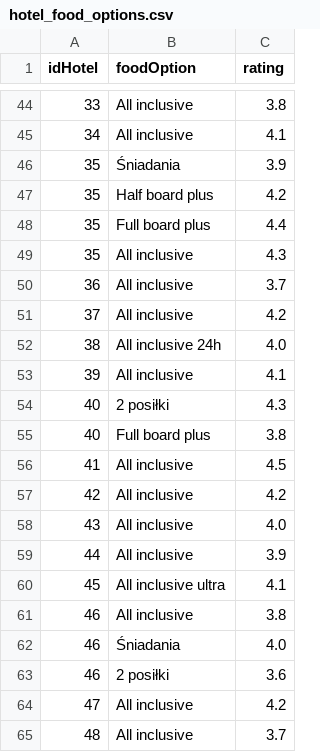
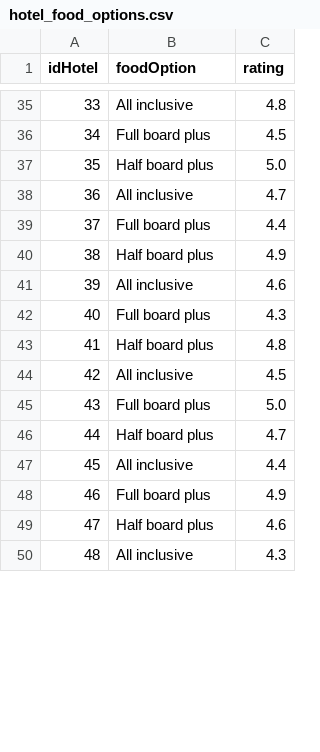
Before and after one commit to QzlabQ/TravelOn, a CSV file: travel-api/hotel-service/src/main/resources/initData/hotel_food_options.csv, drawn as a sheet; only a part is shown, gaps mark what is left out; the diff covers the shown part only.

```diff
--- a/travel-api/hotel-service/src/main/resources/initData/hotel_food_options.csv
+++ b/travel-api/hotel-service/src/main/resources/initData/hotel_food_options.csv
@@ -44,22 +35,16 @@ idHotel	foodOption	rating
-33	All inclusive	3.8
-34	All inclusive	4.1
-35	Śniadania	3.9
-35	Half board plus	4.2
-35	Full board plus	4.4
-35	All inclusive	4.3
-36	All inclusive	3.7
-37	All inclusive	4.2
-38	All inclusive 24h	4.0
-39	All inclusive	4.1
-40	2 posiłki	4.3
-40	Full board plus	3.8
-41	All inclusive	4.5
-42	All inclusive	4.2
-43	All inclusive	4.0
-44	All inclusive	3.9
-45	All inclusive ultra	4.1
-46	All inclusive	3.8
-46	Śniadania	4.0
-46	2 posiłki	3.6
-47	All inclusive	4.2
-48	All inclusive	3.7
+33	All inclusive	4.8
+34	Full board plus	4.5
+35	Half board plus	5.0
+36	All inclusive	4.7
+37	Full board plus	4.4
+38	Half board plus	4.9
+39	All inclusive	4.6
+40	Full board plus	4.3
+41	Half board plus	4.8
+42	All inclusive	4.5
+43	Full board plus	5.0
+44	Half board plus	4.7
+45	All inclusive	4.4
+46	Full board plus	4.9
+47	Half board plus	4.6
+48	All inclusive	4.3
```
Also changed, not shown: 18 added rows, 9 removed rows and 56 edited cells elsewhere in this file, travel-api/data-generator/src/main/resources/initData/hotel_departure_options.csv, travel-api/hotel-service/src/main/resources/initData/hotel_departure_options.csv, 15 other files.
